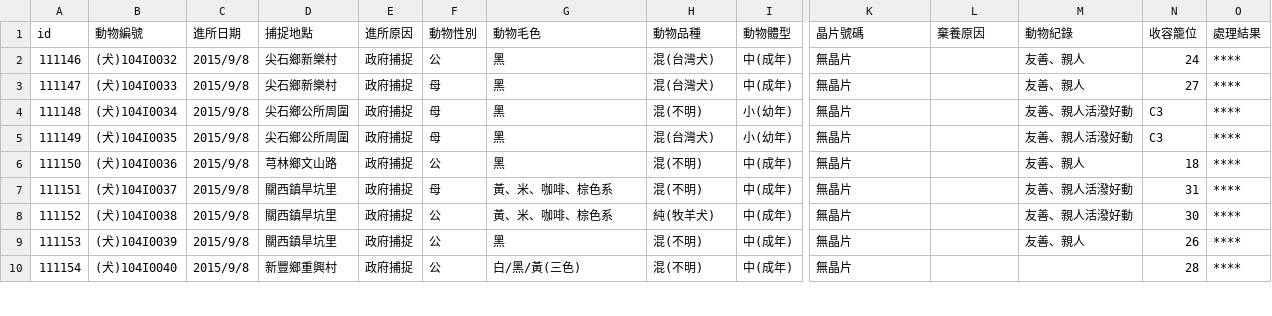
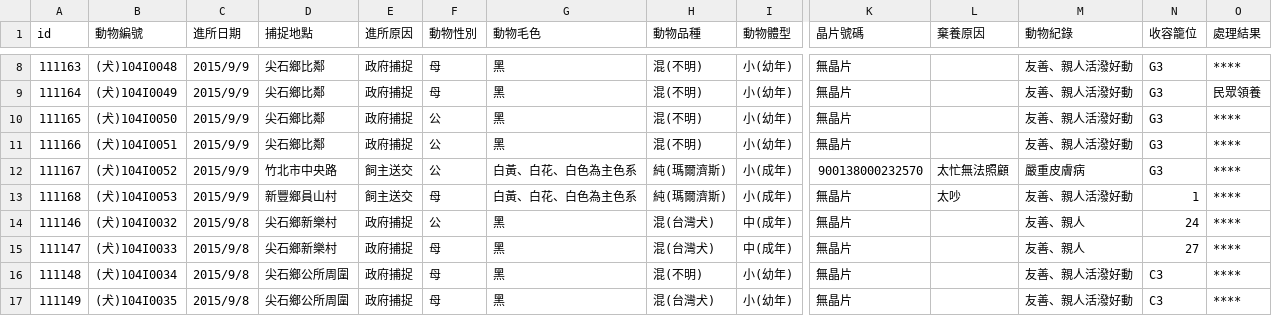
Before and after one commit to g0v/animal.coa, a CSV file: 新竹縣/all.csv, drawn as a sheet; only a part is shown, gaps mark what is left out; the shorter side is filled out with more unchanged rows; rows hold the shown columns only; the diff covers the shown part only; the diff names each change by its address in the sheet, - before the commit and + after, or states it on an @@ line.

```diff
--- a/新竹縣/all.csv
+++ b/新竹縣/all.csv
+row 8: 111163 | (犬)104I0048 | 2015/9/9 | 尖石鄉比鄰 | 政府捕捉 | 母 | 黑 | 混(不明) | 小(幼年) | 無晶片 |  | 友善、親人活潑好動 | G3 | ****
+row 9: 111164 | (犬)104I0049 | 2015/9/9 | 尖石鄉比鄰 | 政府捕捉 | 母 | 黑 | 混(不明) | 小(幼年) | 無晶片 |  | 友善、親人活潑好動 | G3 | 民眾領養
+row 10: 111165 | (犬)104I0050 | 2015/9/9 | 尖石鄉比鄰 | 政府捕捉 | 公 | 黑 | 混(不明) | 小(幼年) | 無晶片 |  | 友善、親人活潑好動 | G3 | ****
+row 11: 111166 | (犬)104I0051 | 2015/9/9 | 尖石鄉比鄰 | 政府捕捉 | 公 | 黑 | 混(不明) | 小(幼年) | 無晶片 |  | 友善、親人活潑好動 | G3 | ****
+row 12: 111167 | (犬)104I0052 | 2015/9/9 | 竹北市中央路 | 飼主送交 | 公 | 白黃、白花、白色為主色系 | 純(瑪爾濟斯) | 小(成年) | 900138000232570 | 太忙無法照顧 | 嚴重皮膚病 | G3 | ****
+row 13: 111168 | (犬)104I0053 | 2015/9/9 | 新豐鄉員山村 | 飼主送交 | 母 | 白黃、白花、白色為主色系 | 純(瑪爾濟斯) | 小(成年) | 無晶片 | 太吵 | 友善、親人活潑好動 | 1 | ****
```
Also changed, not shown: 6 added rows, 1 removed row and 3 edited cells elsewhere in this file, 臺北市/all.csv.
